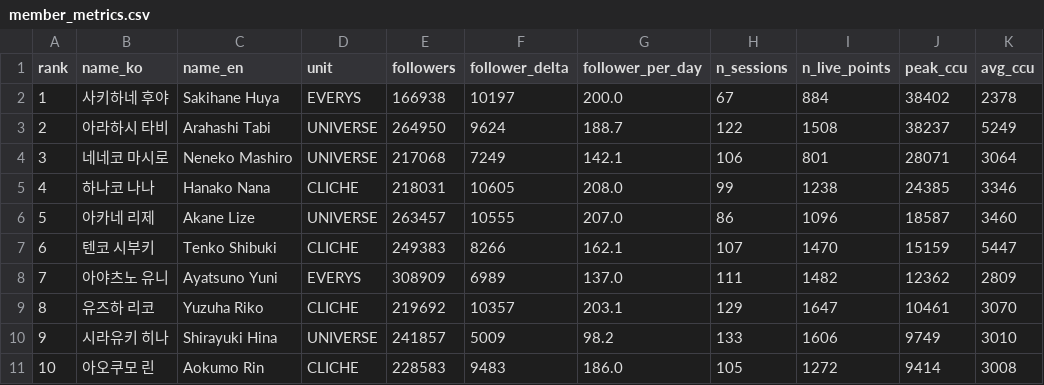
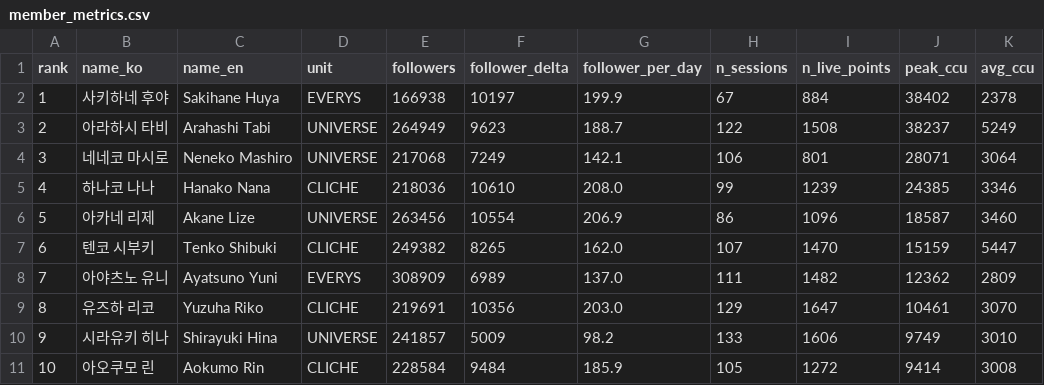
Before and after one commit to Argenviol/Youtube_analyze, a CSV file: youtube_analyze_all/08_live_viewership/data/member_metrics.csv, drawn as a sheet; only a part is shown; the diff names each change by its address in the sheet, - before the commit and + after, or states it on an @@ line.

```diff
--- a/youtube_analyze_all/08_live_viewership/data/member_metrics.csv
+++ b/youtube_analyze_all/08_live_viewership/data/member_metrics.csv
-G2 (follower_per_day): 200.0
+G2 (follower_per_day): 199.9
-E3 (followers): 264950
+E3 (followers): 264949
-F3 (follower_delta): 9624
+F3 (follower_delta): 9623
-E5 (followers): 218031
+E5 (followers): 218036
-F5 (follower_delta): 10605
+F5 (follower_delta): 10610
-I5 (n_live_points): 1238
+I5 (n_live_points): 1239
-E6 (followers): 263457
+E6 (followers): 263456
-F6 (follower_delta): 10555
+F6 (follower_delta): 10554
-G6 (follower_per_day): 207.0
+G6 (follower_per_day): 206.9
-E7 (followers): 249383
+E7 (followers): 249382
-F7 (follower_delta): 8266
+F7 (follower_delta): 8265
-G7 (follower_per_day): 162.1
+G7 (follower_per_day): 162.0
-E9 (followers): 219692
+E9 (followers): 219691
-F9 (follower_delta): 10357
+F9 (follower_delta): 10356
-G9 (follower_per_day): 203.1
+G9 (follower_per_day): 203.0
-E11 (followers): 228583
+E11 (followers): 228584
-F11 (follower_delta): 9483
+F11 (follower_delta): 9484
-G11 (follower_per_day): 186.0
+G11 (follower_per_day): 185.9
```
Also changed, not shown: youtube_analyze_all/08_live_viewership/data/sessions.csv, 11 other files.
